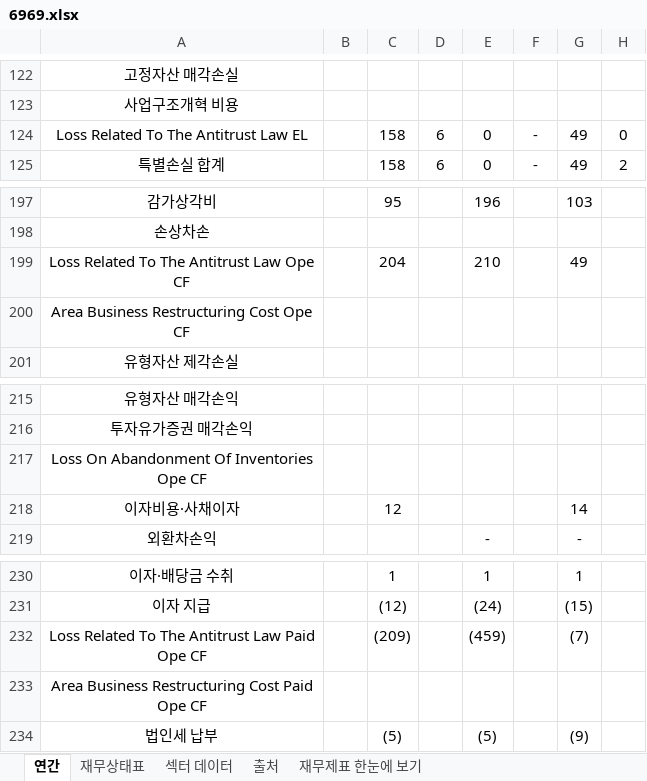
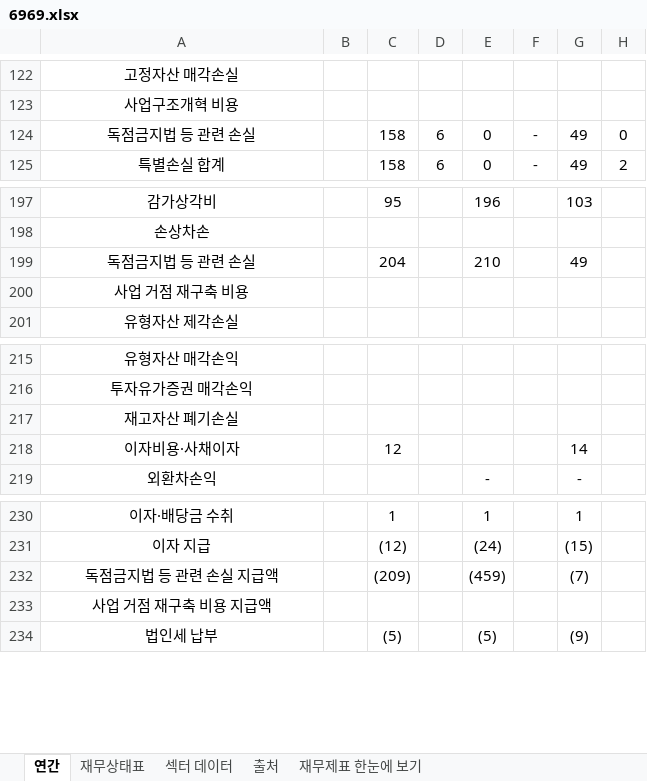
Before and after one commit to minwook1011/earnings-screener, an Excel workbook: docs/data/jp/xlsx/6969.xlsx, sheet 연간, drawn as a sheet; only a part is shown, gaps mark what is left out; values as stored, in another font and other column widths than the file's, no borders; the diff names each change by its address in the sheet, - before the commit and + after, or states it on an @@ line.

```diff
--- a/docs/data/jp/xlsx/6969.xlsx (sheet 연간)
+++ b/docs/data/jp/xlsx/6969.xlsx (sheet 연간)
-A124: Loss Related To The Antitrust Law EL
+A124: 독점금지법 등 관련 손실
-A199: Loss Related To The Antitrust Law Ope CF
+A199: 독점금지법 등 관련 손실
-A200: Area Business Restructuring Cost Ope CF
+A200: 사업 거점 재구축 비용
-A217: Loss On Abandonment Of Inventories Ope CF
+A217: 재고자산 폐기손실
-A232: Loss Related To The Antitrust Law Paid Ope CF
+A232: 독점금지법 등 관련 손실 지급액
-A233: Area Business Restructuring Cost Paid Ope CF
+A233: 사업 거점 재구축 비용 지급액
```
Also changed, not shown: sheet 재무상태표, 2 other files.
